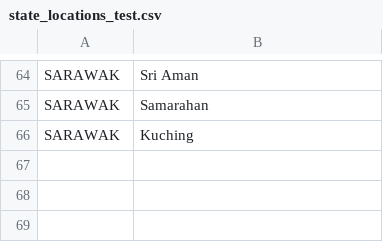
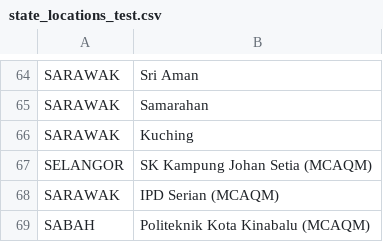
Before and after one commit to Light2Dark/quality-of-life, a CSV file: state_locations_test.csv, drawn as a sheet; only a part is shown, gaps mark what is left out; the diff names each change by its address in the sheet, - before the commit and + after, or states it on an @@ line.

```diff
--- a/state_locations_test.csv
+++ b/state_locations_test.csv
+row 67: SELANGOR | SK Kampung Johan Setia (MCAQM)
+row 68: SARAWAK | IPD Serian (MCAQM)
+row 69: SABAH | Politeknik Kota Kinabalu (MCAQM)
```
Also changed, not shown: air_quality_test.csv, 2 other files.
